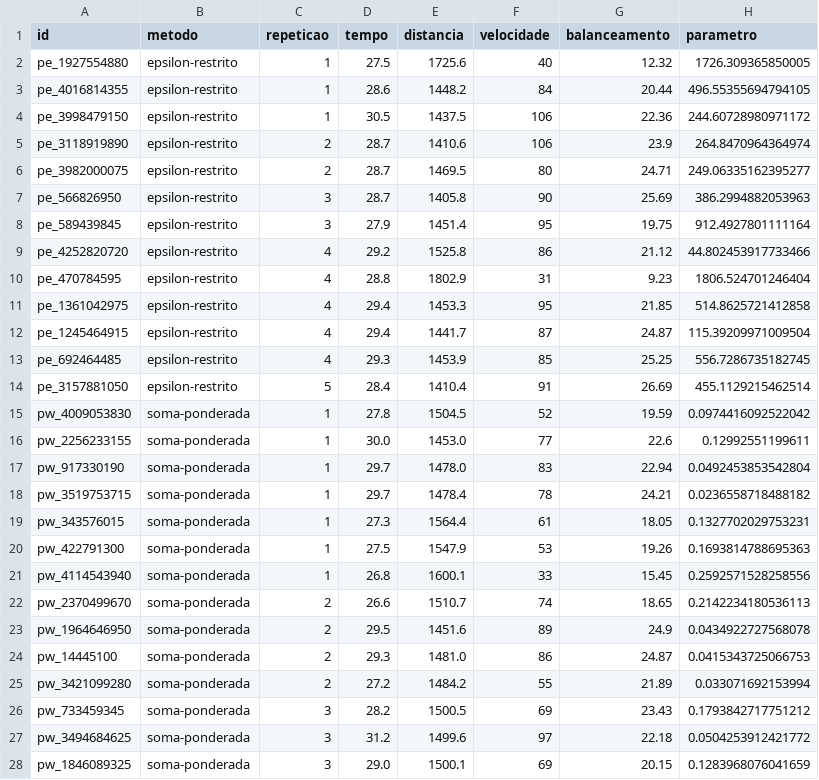
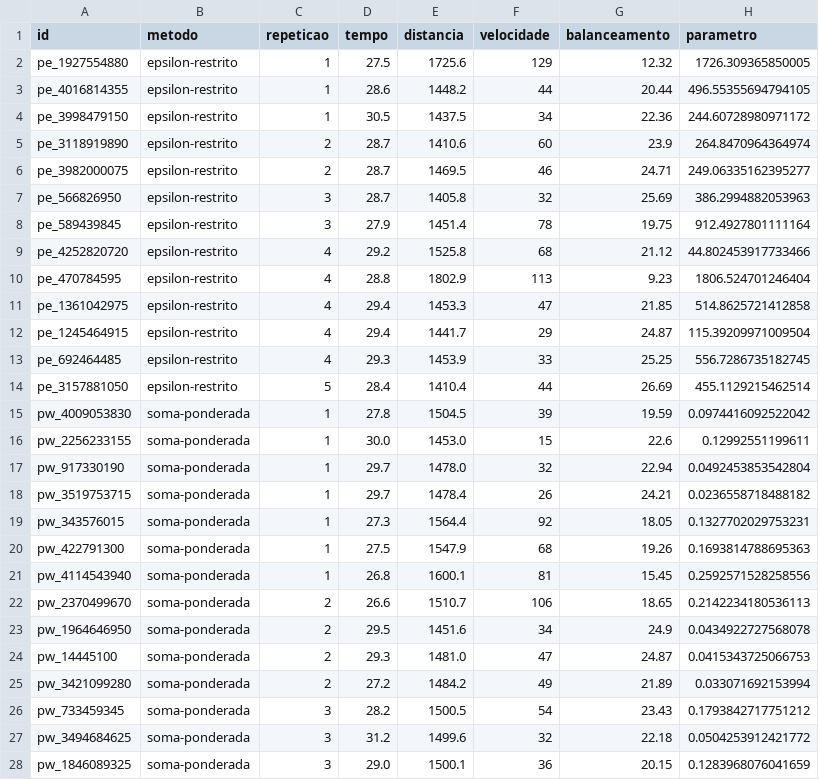
Before and after one commit to AndreRezende1999/tc-teoria-da-decisao-tsp, a CSV file: outputs/fronteira_unificada.csv, drawn as a sheet; only a part is shown; the diff covers the shown part only.

Commit message:
Refactor speed attribute calculations and update output files
- Changed the description of the speed attribute from "below critical speed" to "above critical speed" to reflect the new logic.
- Updated the output statistics and labels to match the new speed definition.
- Modified the generation logic for the speed attribute in the unified frontier script to calculate the number of segments above the speed limit, ensuring a positive correlation with average speed.
- Updated CSV and image outputs to reflect the changes in calculations and results.

```diff
--- a/outputs/fronteira_unificada.csv
+++ b/outputs/fronteira_unificada.csv
@@ -1,28 +1,28 @@
 id,metodo,repeticao,tempo,distancia,velocidade,balanceamento,parametro
-pe_1927554880,epsilon-restrito,1,27.5,1725.6,40,12.32,1726.309365850005
-pe_4016814355,epsilon-restrito,1,28.6,1448.2,84,20.44,496.55355694794105
-pe_3998479150,epsilon-restrito,1,30.5,1437.5,106,22.36,244.60728980971172
-pe_3118919890,epsilon-restrito,2,28.7,1410.6,106,23.9,264.8470964364974
-pe_3982000075,epsilon-restrito,2,28.7,1469.5,80,24.71,249.06335162395277
-pe_566826950,epsilon-restrito,3,28.7,1405.8,90,25.69,386.2994882053963
-pe_589439845,epsilon-restrito,3,27.9,1451.4,95,19.75,912.4927801111164
-pe_4252820720,epsilon-restrito,4,29.2,1525.8,86,21.12,44.802453917733466
-pe_470784595,epsilon-restrito,4,28.8,1802.9,31,9.23,1806.524701246404
-pe_1361042975,epsilon-restrito,4,29.4,1453.3,95,21.85,514.8625721412858
-pe_1245464915,epsilon-restrito,4,29.4,1441.7,87,24.87,115.39209971009504
-pe_692464485,epsilon-restrito,4,29.3,1453.9,85,25.25,556.7286735182745
-pe_3157881050,epsilon-restrito,5,28.4,1410.4,91,26.69,455.1129215462514
-pw_4009053830,soma-ponderada,1,27.8,1504.5,52,19.59,0.0974416092522042
-pw_2256233155,soma-ponderada,1,30.0,1453.0,77,22.6,0.12992551199611
-pw_917330190,soma-ponderada,1,29.7,1478.0,83,22.94,0.0492453853542804
-pw_3519753715,soma-ponderada,1,29.7,1478.4,78,24.21,0.0236558718488182
-pw_343576015,soma-ponderada,1,27.3,1564.4,61,18.05,0.1327702029753231
-pw_422791300,soma-ponderada,1,27.5,1547.9,53,19.26,0.1693814788695363
-pw_4114543940,soma-ponderada,1,26.8,1600.1,33,15.45,0.2592571528258556
-pw_2370499670,soma-ponderada,2,26.6,1510.7,74,18.65,0.2142234180536113
-pw_1964646950,soma-ponderada,2,29.5,1451.6,89,24.9,0.0434922727568078
-pw_14445100,soma-ponderada,2,29.3,1481.0,86,24.87,0.0415343725066753
-pw_3421099280,soma-ponderada,2,27.2,1484.2,55,21.89,0.033071692153994
-pw_733459345,soma-ponderada,3,28.2,1500.5,69,23.43,0.1793842717751212
-pw_3494684625,soma-ponderada,3,31.2,1499.6,97,22.18,0.0504253912421772
-pw_1846089325,soma-ponderada,3,29.0,1500.1,69,20.15,0.1283968076041659
+pe_1927554880,epsilon-restrito,1,27.5,1725.6,129,12.32,1726.309365850005
+pe_4016814355,epsilon-restrito,1,28.6,1448.2,44,20.44,496.55355694794105
+pe_3998479150,epsilon-restrito,1,30.5,1437.5,34,22.36,244.60728980971172
+pe_3118919890,epsilon-restrito,2,28.7,1410.6,60,23.9,264.8470964364974
+pe_3982000075,epsilon-restrito,2,28.7,1469.5,46,24.71,249.06335162395277
+pe_566826950,epsilon-restrito,3,28.7,1405.8,32,25.69,386.2994882053963
+pe_589439845,epsilon-restrito,3,27.9,1451.4,78,19.75,912.4927801111164
+pe_4252820720,epsilon-restrito,4,29.2,1525.8,68,21.12,44.802453917733466
+pe_470784595,epsilon-restrito,4,28.8,1802.9,113,9.23,1806.524701246404
+pe_1361042975,epsilon-restrito,4,29.4,1453.3,47,21.85,514.8625721412858
+pe_1245464915,epsilon-restrito,4,29.4,1441.7,29,24.87,115.39209971009504
+pe_692464485,epsilon-restrito,4,29.3,1453.9,33,25.25,556.7286735182745
+pe_3157881050,epsilon-restrito,5,28.4,1410.4,44,26.69,455.1129215462514
+pw_4009053830,soma-ponderada,1,27.8,1504.5,39,19.59,0.0974416092522042
+pw_2256233155,soma-ponderada,1,30.0,1453.0,15,22.6,0.12992551199611
+pw_917330190,soma-ponderada,1,29.7,1478.0,32,22.94,0.0492453853542804
+pw_3519753715,soma-ponderada,1,29.7,1478.4,26,24.21,0.0236558718488182
+pw_343576015,soma-ponderada,1,27.3,1564.4,92,18.05,0.1327702029753231
+pw_422791300,soma-ponderada,1,27.5,1547.9,68,19.26,0.1693814788695363
+pw_4114543940,soma-ponderada,1,26.8,1600.1,81,15.45,0.2592571528258556
+pw_2370499670,soma-ponderada,2,26.6,1510.7,106,18.65,0.2142234180536113
+pw_1964646950,soma-ponderada,2,29.5,1451.6,34,24.9,0.0434922727568078
+pw_14445100,soma-ponderada,2,29.3,1481.0,47,24.87,0.0415343725066753
+pw_3421099280,soma-ponderada,2,27.2,1484.2,49,21.89,0.033071692153994
+pw_733459345,soma-ponderada,3,28.2,1500.5,54,23.43,0.1793842717751212
+pw_3494684625,soma-ponderada,3,31.2,1499.6,32,22.18,0.0504253912421772
+pw_1846089325,soma-ponderada,3,29.0,1500.1,36,20.15,0.1283968076041659
```
Also changed, not shown: 16 edited cells elsewhere in this file, outputs/resultados_decisao.csv, 8 other files.
